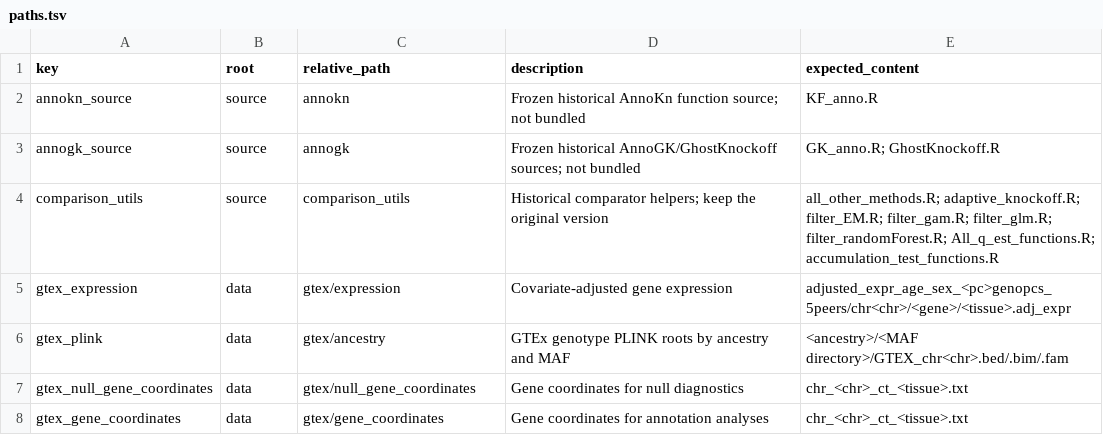
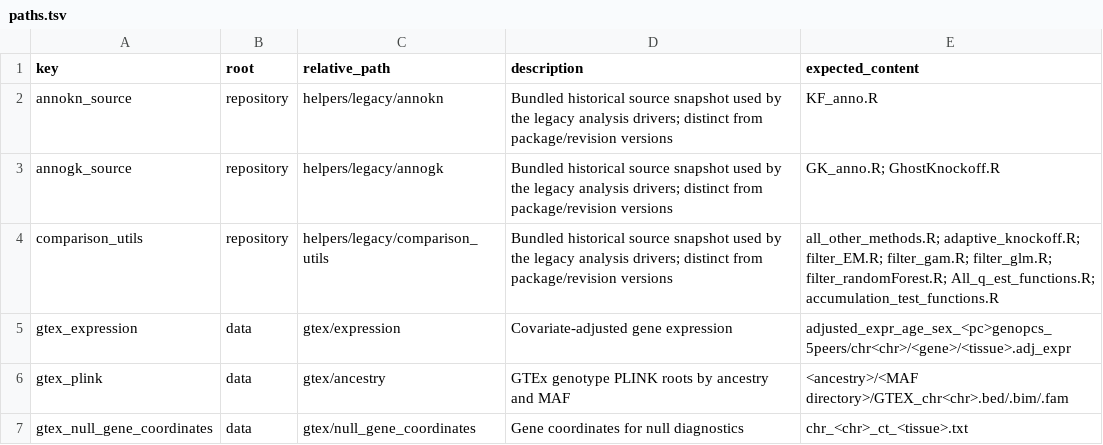
Before and after one commit to shi-ym19/AnnoKn_R, a TSV file: reproducibility/config/paths.tsv, drawn as a sheet; only a part is shown; the shorter side is filled out with more unchanged rows.

```diff
--- a/reproducibility/config/paths.tsv
+++ b/reproducibility/config/paths.tsv
@@ -1,5 +1,5 @@
 key	root	relative_path	description	expected_content
-annokn_source	source	annokn	Frozen historical AnnoKn function source; not bundled	KF_anno.R
-annogk_source	source	annogk	Frozen historical AnnoGK/GhostKnockoff sources; not bundled	GK_anno.R; GhostKnockoff.R
-comparison_utils	source	comparison_utils	Historical comparator helpers; keep the original version	all_other_methods.R; adaptive_knockoff.R; filter_EM.R; filter_gam.R; filter_glm.R; filter_randomForest.R; All_q_est_functions.R; accumulation_test_functions.R
+annokn_source	repository	helpers/legacy/annokn	Bundled historical source snapshot used by the legacy analysis drivers; distinct from package/revision versions	KF_anno.R
+annogk_source	repository	helpers/legacy/annogk	Bundled historical source snapshot used by the legacy analysis drivers; distinct from package/revision versions	GK_anno.R; GhostKnockoff.R
+comparison_utils	repository	helpers/legacy/comparison_utils	Bundled historical source snapshot used by the legacy analysis drivers; distinct from package/revision versions	all_other_methods.R; adaptive_knockoff.R; filter_EM.R; filter_gam.R; filter_glm.R; filter_randomForest.R; All_q_est_functions.R; accumulation_test_functions.R
 gtex_expression	data	gtex/expression	Covariate-adjusted gene expression	adjusted_expr_age_sex_<pc>genopcs_5peers/chr<chr>/<gene>/<tissue>.adj_expr
```
Also changed, not shown: reproducibility/FIGURE_TABLE_COVERAGE_ZH.tsv, reproducibility/source_manifest.tsv, 19 other files.
